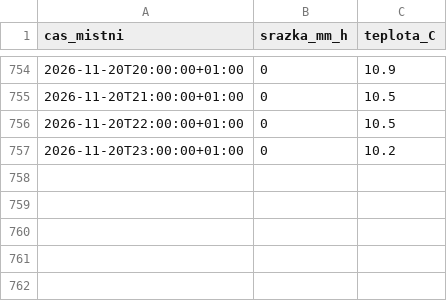
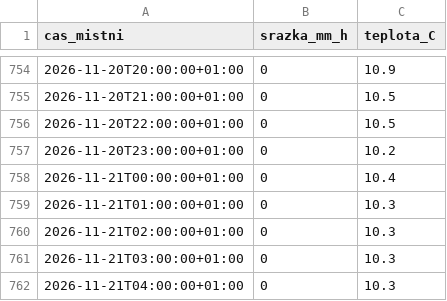
Before and after one commit to Skauti-Korycany/korycany-voda, a CSV file: data/pocasi/pmo_korycany.csv, drawn as a sheet; only a part is shown, gaps mark what is left out; the diff names each change by its address in the sheet, - before the commit and + after, or states it on an @@ line.

```diff
--- a/data/pocasi/pmo_korycany.csv
+++ b/data/pocasi/pmo_korycany.csv
+row 758: 2026-11-21T00:00:00+01:00 | 0 | 10.4
+row 759: 2026-11-21T01:00:00+01:00 | 0 | 10.3
+row 760: 2026-11-21T02:00:00+01:00 | 0 | 10.3
+row 761: 2026-11-21T03:00:00+01:00 | 0 | 10.3
+row 762: 2026-11-21T04:00:00+01:00 | 0 | 10.3
```
Also changed, not shown: 2 other files.
